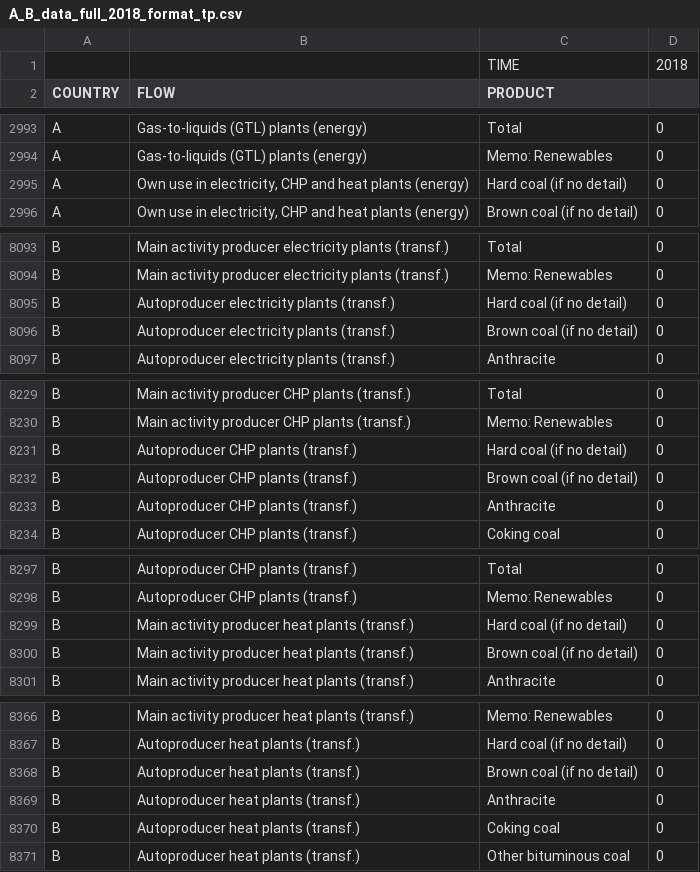
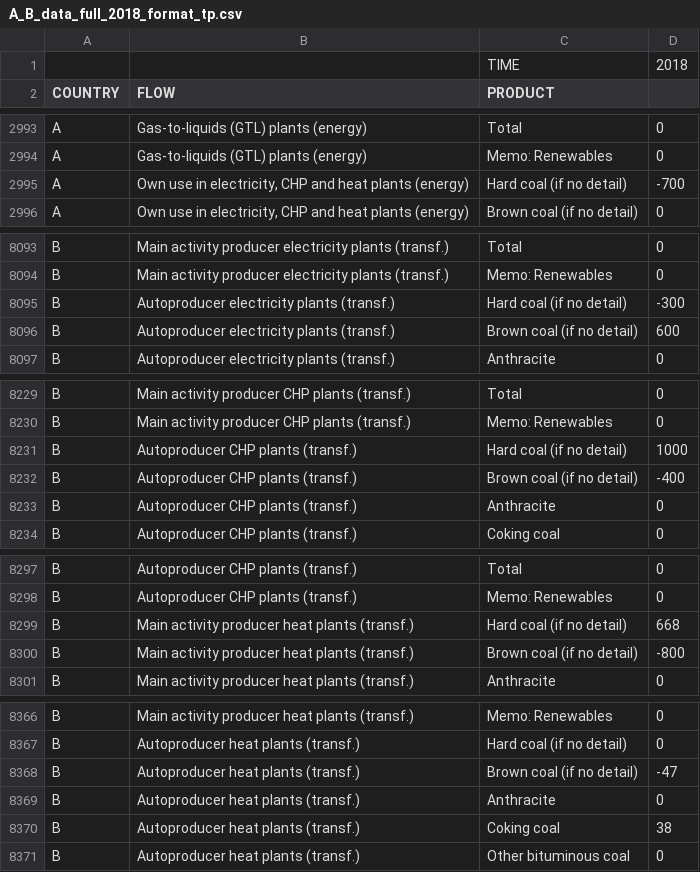
Before and after one commit to earamendia/ECCTools, a CSV file: inst/A_B_data_full_2018_format_tp.csv, drawn as a sheet; only a part is shown, gaps mark what is left out; the diff covers the shown part only.

```diff
--- a/inst/A_B_data_full_2018_format_tp.csv
+++ b/inst/A_B_data_full_2018_format_tp.csv
@@ -2994,3 +2994,3 @@ A,Gas-to-liquids (GTL) plants  (energy),Total,0
 A,Gas-to-liquids (GTL) plants  (energy),Memo: Renewables,0
-A,"Own use in electricity, CHP and heat plants (energy)",Hard coal (if no detail),0
+A,"Own use in electricity, CHP and heat plants (energy)",Hard coal (if no detail),-700
 A,"Own use in electricity, CHP and heat plants (energy)",Brown coal (if no detail),0
@@ -8094,4 +8094,4 @@ B,Main activity producer electricity plants (transf.),Total,0
 B,Main activity producer electricity plants (transf.),Memo: Renewables,0
-B,Autoproducer electricity plants (transf.),Hard coal (if no detail),0
-B,Autoproducer electricity plants (transf.),Brown coal (if no detail),0
+B,Autoproducer electricity plants (transf.),Hard coal (if no detail),-300
+B,Autoproducer electricity plants (transf.),Brown coal (if no detail),600
 B,Autoproducer electricity plants (transf.),Anthracite,0
@@ -8230,4 +8230,4 @@ B,Main activity producer CHP plants (transf.),Total,0
 B,Main activity producer CHP plants (transf.),Memo: Renewables,0
-B,Autoproducer CHP plants (transf.),Hard coal (if no detail),0
-B,Autoproducer CHP plants (transf.),Brown coal (if no detail),0
+B,Autoproducer CHP plants (transf.),Hard coal (if no detail),1000
+B,Autoproducer CHP plants (transf.),Brown coal (if no detail),-400
 B,Autoproducer CHP plants (transf.),Anthracite,0
@@ -8298,4 +8298,4 @@ B,Autoproducer CHP plants (transf.),Total,0
 B,Autoproducer CHP plants (transf.),Memo: Renewables,0
-B,Main activity producer heat plants (transf.),Hard coal (if no detail),0
-B,Main activity producer heat plants (transf.),Brown coal (if no detail),0
+B,Main activity producer heat plants (transf.),Hard coal (if no detail),668
+B,Main activity producer heat plants (transf.),Brown coal (if no detail),-800
 B,Main activity producer heat plants (transf.),Anthracite,0
@@ -8367,5 +8367,5 @@ B,Main activity producer heat plants (transf.),Memo: Renewables,0
 B,Autoproducer heat plants (transf.),Hard coal (if no detail),0
-B,Autoproducer heat plants (transf.),Brown coal (if no detail),0
+B,Autoproducer heat plants (transf.),Brown coal (if no detail),-47
 B,Autoproducer heat plants (transf.),Anthracite,0
-B,Autoproducer heat plants (transf.),Coking coal,0
+B,Autoproducer heat plants (transf.),Coking coal,38
 B,Autoproducer heat plants (transf.),Other bituminous coal,0
```
Also changed, not shown: 2 edited cells elsewhere in this file, 2 other files.
